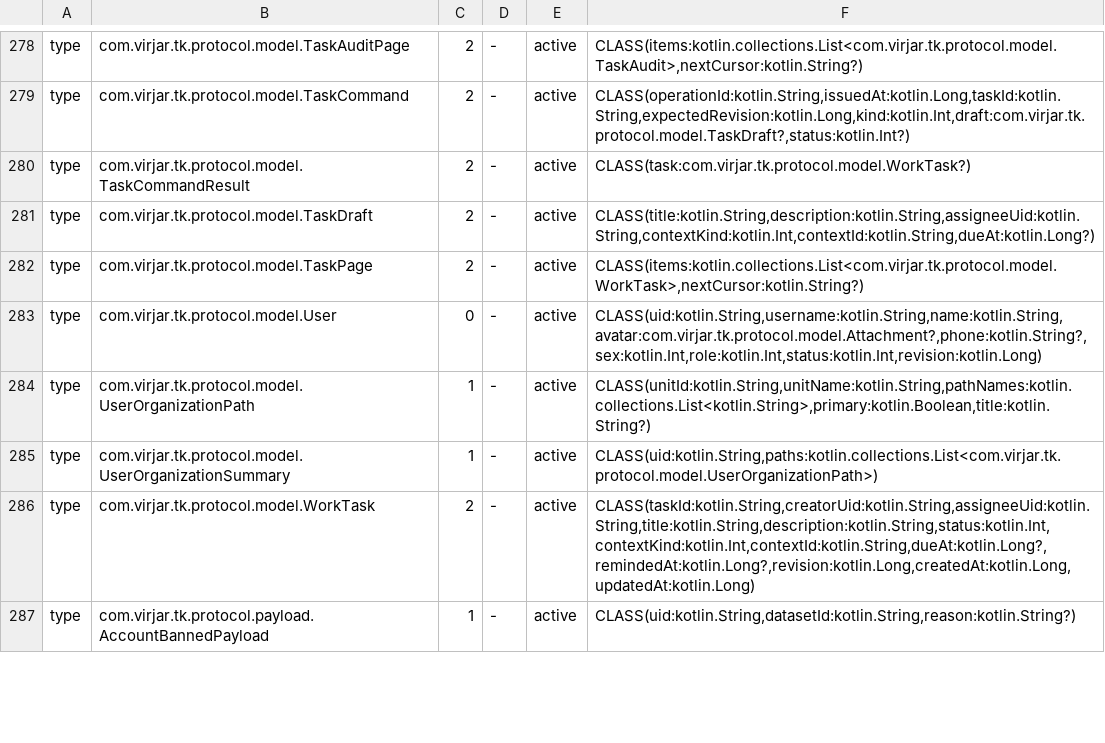
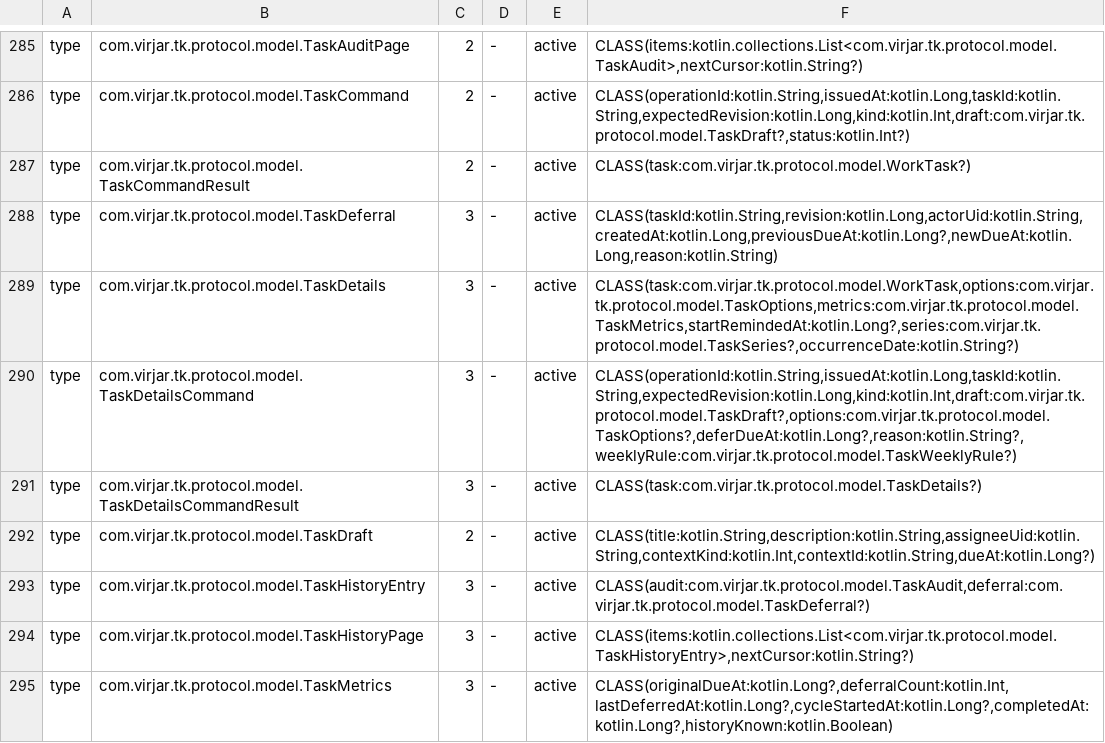
Before and after one commit to virjar/team-talk, a TSV file: protocol/protocol/wire-baseline.tsv, drawn as a sheet; only a part is shown, gaps mark what is left out; the shorter side is filled out with more unchanged rows; the diff covers the shown part only.

Commit message:
feat(tasks): add weekly todos, task materials and deferral history

```diff
--- a/protocol/protocol/wire-baseline.tsv
+++ b/protocol/protocol/wire-baseline.tsv
@@ -280,2 +287,9 @@ type	com.virjar.tk.protocol.model.TaskCommand	2	-	active	CLASS(operationId:kotli
 type	com.virjar.tk.protocol.model.TaskCommandResult	2	-	active	CLASS(task:com.virjar.tk.protocol.model.WorkTask?)
+type	com.virjar.tk.protocol.model.TaskDeferral	3	-	active	CLASS(taskId:kotlin.String,revision:kotlin.Long,actorUid:kotlin.String,createdAt:kotlin.Long,previousDueAt:kotlin.Long?,newDueAt:kotlin.Long,reason:kotlin.String)
+type	com.virjar.tk.protocol.model.TaskDetails	3	-	active	CLASS(task:com.virjar.tk.protocol.model.WorkTask,options:com.virjar.tk.protocol.model.TaskOptions,metrics:com.virjar.tk.protocol.model.TaskMetrics,startRemindedAt:kotlin.Long?,series:com.virjar.tk.protocol.model.TaskSeries?,occurrenceDate:kotlin.String?)
+type	com.virjar.tk.protocol.model.TaskDetailsCommand	3	-	active	CLASS(operationId:kotlin.String,issuedAt:kotlin.Long,taskId:kotlin.String,expectedRevision:kotlin.Long,kind:kotlin.Int,draft:com.virjar.tk.protocol.model.TaskDraft?,options:com.virjar.tk.protocol.model.TaskOptions?,deferDueAt:kotlin.Long?,reason:kotlin.String?,weeklyRule:com.virjar.tk.protocol.model.TaskWeeklyRule?)
+type	com.virjar.tk.protocol.model.TaskDetailsCommandResult	3	-	active	CLASS(task:com.virjar.tk.protocol.model.TaskDetails?)
 type	com.virjar.tk.protocol.model.TaskDraft	2	-	active	CLASS(title:kotlin.String,description:kotlin.String,assigneeUid:kotlin.String,contextKind:kotlin.Int,contextId:kotlin.String,dueAt:kotlin.Long?)
+type	com.virjar.tk.protocol.model.TaskHistoryEntry	3	-	active	CLASS(audit:com.virjar.tk.protocol.model.TaskAudit,deferral:com.virjar.tk.protocol.model.TaskDeferral?)
+type	com.virjar.tk.protocol.model.TaskHistoryPage	3	-	active	CLASS(items:kotlin.collections.List<com.virjar.tk.protocol.model.TaskHistoryEntry>,nextCursor:kotlin.String?)
+type	com.virjar.tk.protocol.model.TaskMetrics	3	-	active	CLASS(originalDueAt:kotlin.Long?,deferralCount:kotlin.Int,lastDeferredAt:kotlin.Long?,cycleStartedAt:kotlin.Long?,completedAt:kotlin.Long?,historyKnown:kotlin.Boolean)
```
Also changed, not shown: 14 added rows elsewhere in this file, 37 other files.
